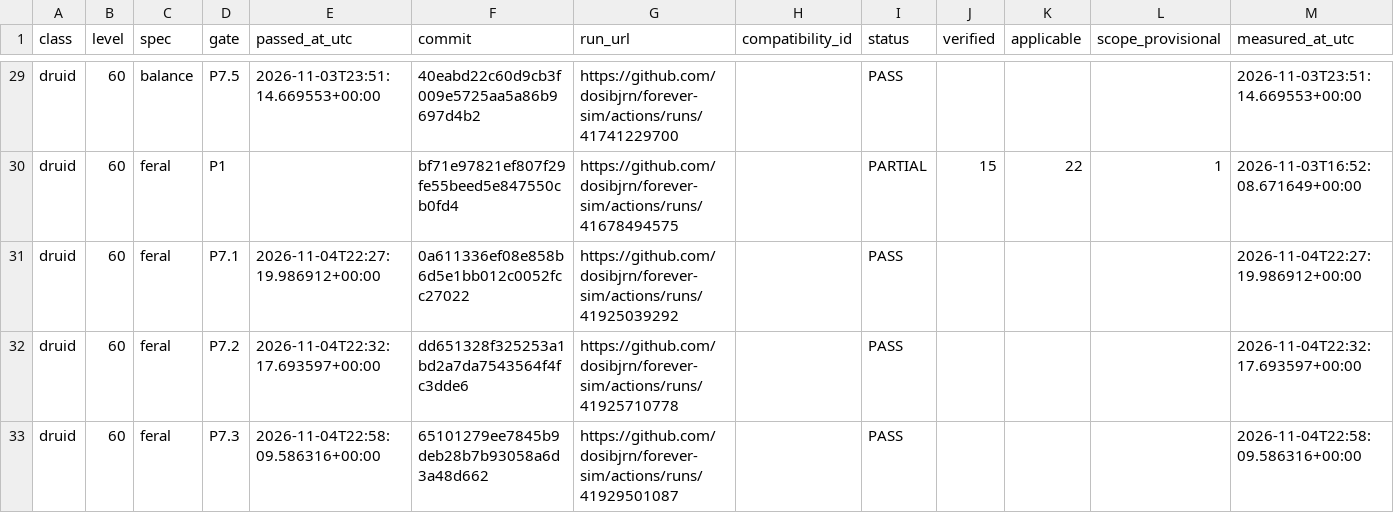
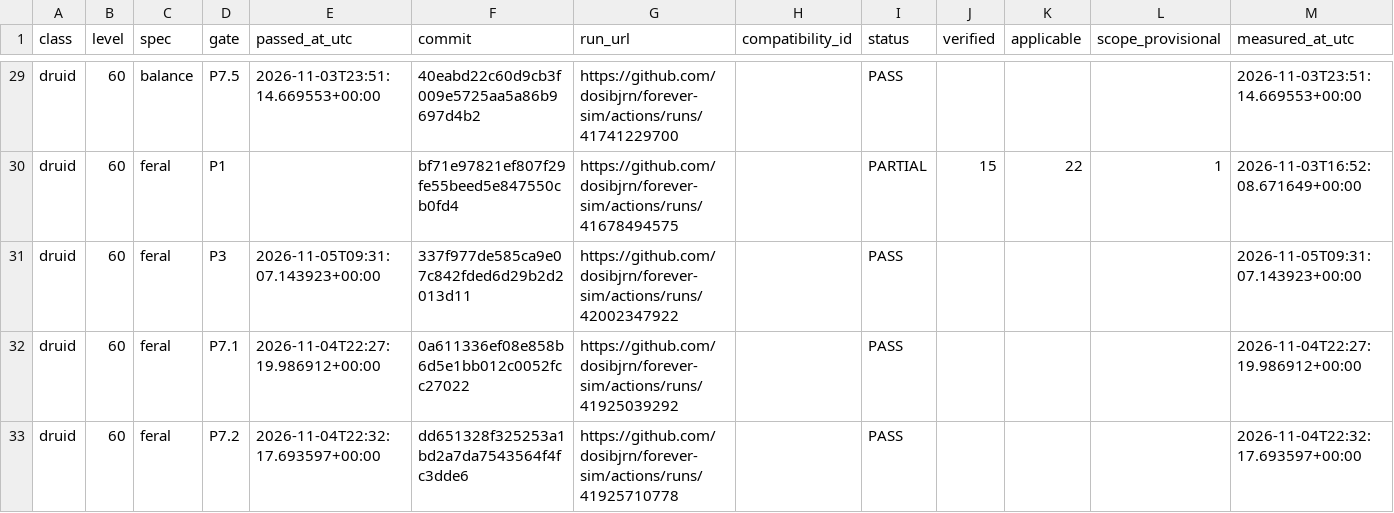
Before and after one commit to dosibjrn/forever-sim, a TSV file: docs/planning/M1_PASSES.tsv, drawn as a sheet; only a part is shown, gaps mark what is left out; the shorter side is filled out with more unchanged rows.

```diff
--- a/docs/planning/M1_PASSES.tsv
+++ b/docs/planning/M1_PASSES.tsv
@@ -30,2 +30,3 @@ druid	60	balance	P7.5	2026-11-03T23:51:14.669553+00:00	40eabd22c60d9cb3f009e5725
 druid	60	feral	P1		bf71e97821ef807f29fe55beed5e847550cb0fd4	https://github.com/dosibjrn/forever-sim/actions/runs/41678494575		PARTIAL	15	22	1	2026-11-03T16:52:08.671649+00:00
+druid	60	feral	P3	2026-11-05T09:31:07.143923+00:00	337f977de585ca9e07c842fded6d29b2d2013d11	https://github.com/dosibjrn/forever-sim/actions/runs/42002347922		PASS				2026-11-05T09:31:07.143923+00:00
 druid	60	feral	P7.1	2026-11-04T22:27:19.986912+00:00	0a611336ef08e858b6d5e1bb012c0052fcc27022	https://github.com/dosibjrn/forever-sim/actions/runs/41925039292		PASS				2026-11-04T22:27:19.986912+00:00
```
Also changed, not shown: 1 other file.
